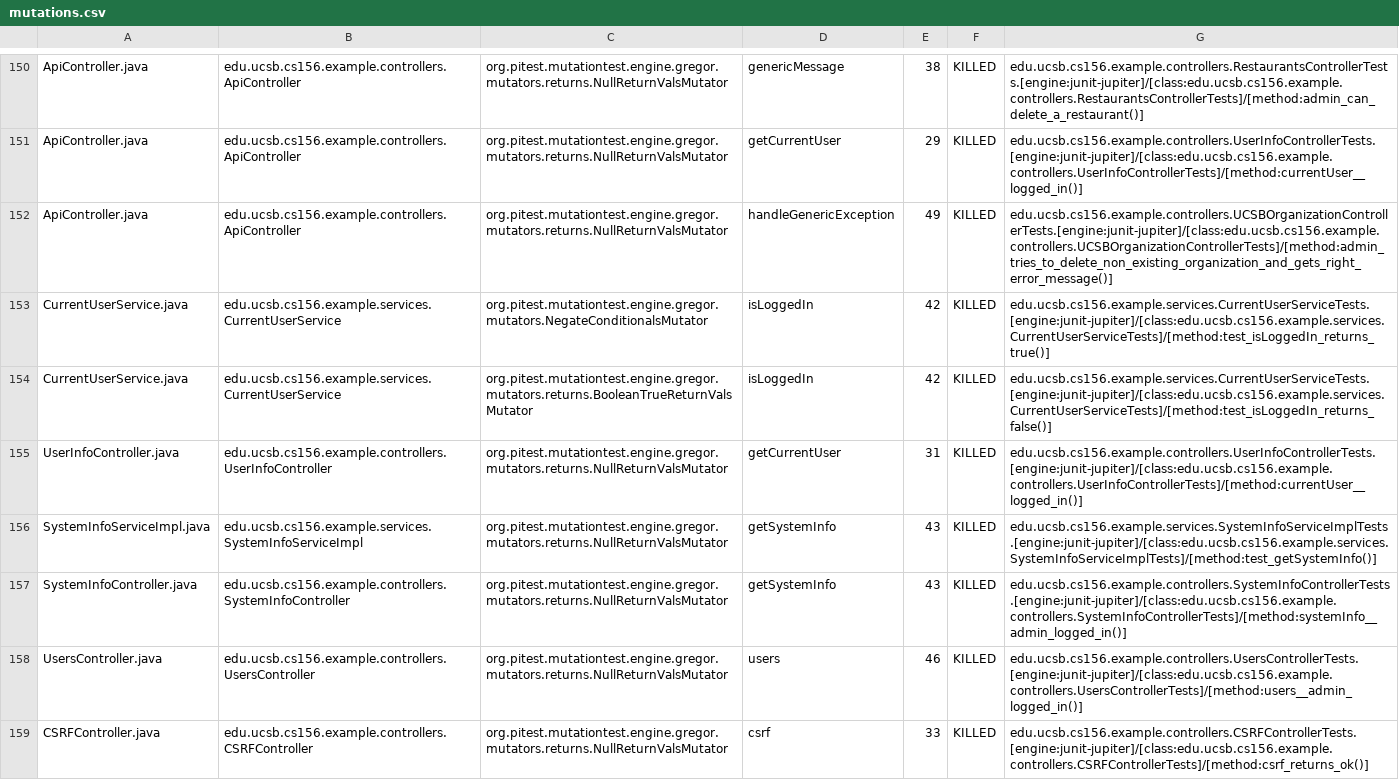
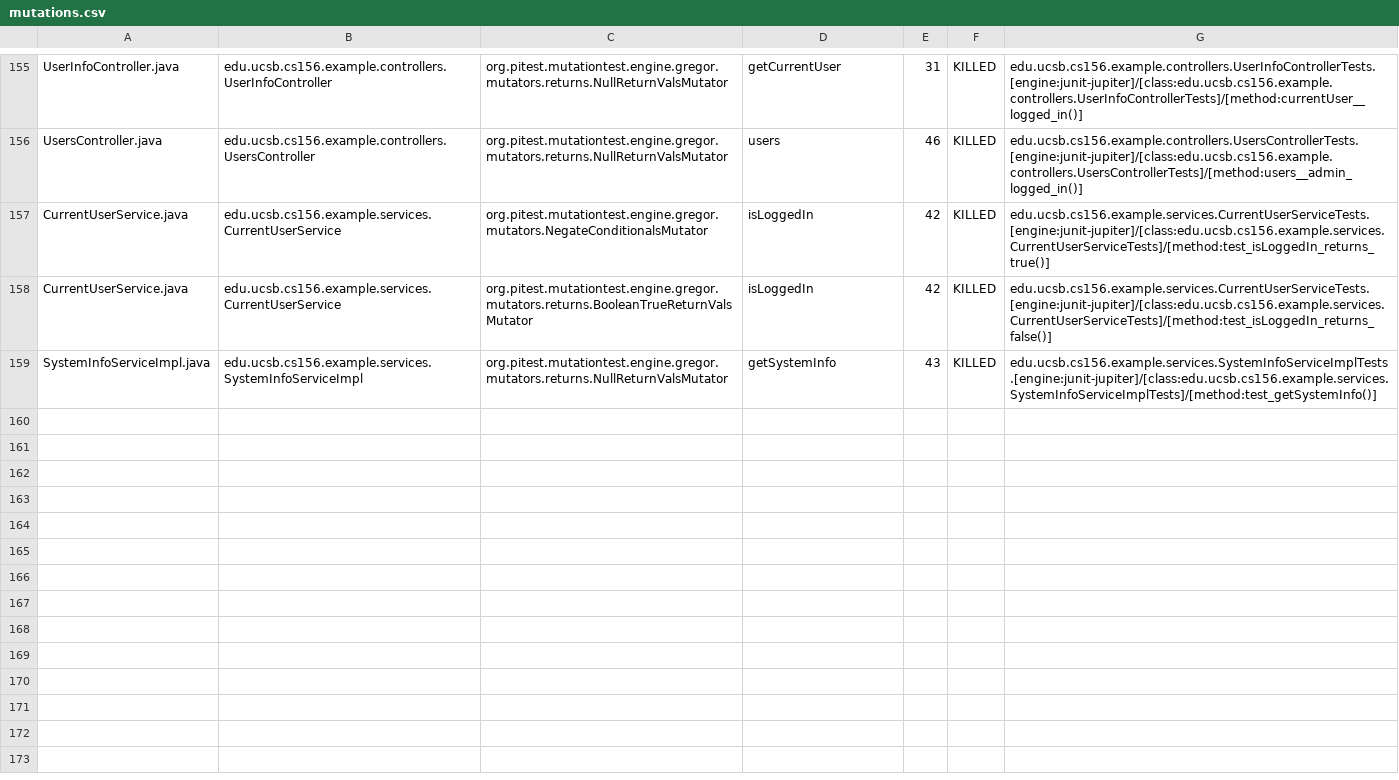
Before and after one commit to ucsb-cs156-f24/team01-f24-09, a CSV file: pitest/mutations.csv, drawn as a sheet; only a part is shown, gaps mark what is left out; removed rows and columns are numbered as before the commit, all else as after; the diff covers the shown part only; the diff names each change by its address in the sheet, - before the commit and + after, or states it on an @@ line.

Commit message:
Deploying to gh-pages from @ ucsb-cs156-f24/team01-f24-09@40716d7448b06711e29b5d2a4a9ec5cc8b808825 🚀

```diff
--- a/pitest/mutations.csv
+++ b/pitest/mutations.csv
-A155: ApiController.java
+A155: UserInfoController.java
-B155: edu.ucsb.cs156.example.controllers.ApiController
+B155: edu.ucsb.cs156.example.controllers.UserInfoController
-D155: genericMessage
+D155: getCurrentUser
-E155: 38
+E155: 31
-G155: edu.ucsb.cs156.example.controllers.RestaurantsControllerTests.[engine:junit-jupiter]/[class:edu.ucsb.cs156.example.controllers.RestaurantsControllerTests]/[method:admin_can_delete_a_restaurant()]
+G155: edu.ucsb.cs156.example.controllers.UserInfoControllerTests.[engine:junit-jupiter]/[class:edu.ucsb.cs156.example.controllers.UserInfoControllerTests]/[method:currentUser__logged_in()]
@@ row 151 moved to row 2: ApiController.java @@
-A156: ApiController.java
+A156: UsersController.java
-B156: edu.ucsb.cs156.example.controllers.ApiController
+B156: edu.ucsb.cs156.example.controllers.UsersController
-D156: handleGenericException
+D156: users
-E156: 49
+E156: 46
-G156: edu.ucsb.cs156.example.controllers.UCSBOrganizationControllerTests.[engine:junit-jupiter]/[class:edu.ucsb.cs156.example.controllers.UCSBOrganizationControllerTests]/[method:admin_tries_to_delete_non_existing_organization_and_gets_right_error_message()]
+G156: edu.ucsb.cs156.example.controllers.UsersControllerTests.[engine:junit-jupiter]/[class:edu.ucsb.cs156.example.controllers.UsersControllerTests]/[method:users__admin_logged_in()]
-row 155: UserInfoController.java | edu.ucsb.cs156.example.controllers.UserInfoController | org.pitest.mutationtest.engine.gregor.mutators.returns.NullReturnValsMutator | getCurrentUser | 31 | KILLED | edu.ucsb.cs156.example.controllers.UserInfoControllerTests.[engine:junit-jupiter]/[class:edu.ucsb.cs156.example.controllers.UserInfoControllerTests]/[method:currentUser__logged_in()]
@@ row 157 moved to row 86: SystemInfoController.java @@
-row 158: UsersController.java | edu.ucsb.cs156.example.controllers.UsersController | org.pitest.mutationtest.engine.gregor.mutators.returns.NullReturnValsMutator | users | 46 | KILLED | edu.ucsb.cs156.example.controllers.UsersControllerTests.[engine:junit-jupiter]/[class:edu.ucsb.cs156.example.controllers.UsersControllerTests]/[method:users__admin_logged_in()]
@@ row 159 moved to row 23: CSRFController.java @@
```
Also changed, not shown: 2 added rows and 111 moved rows elsewhere in this file, 17 other files.
